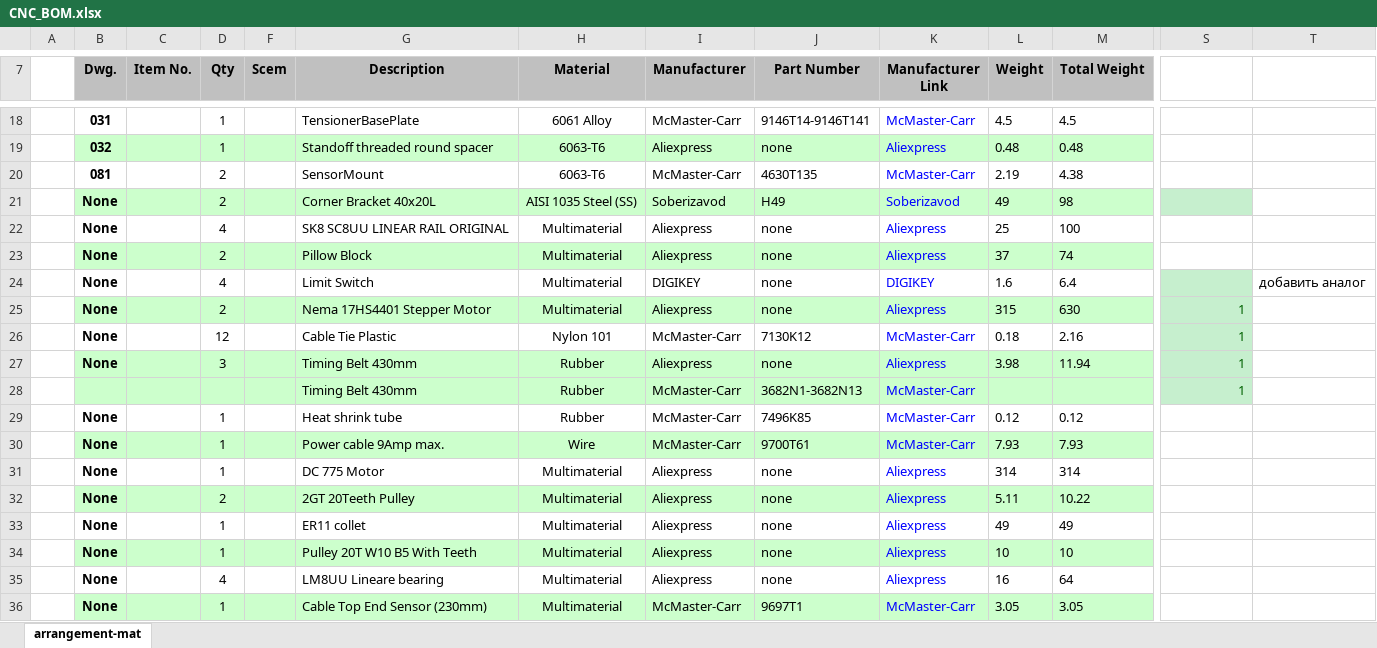
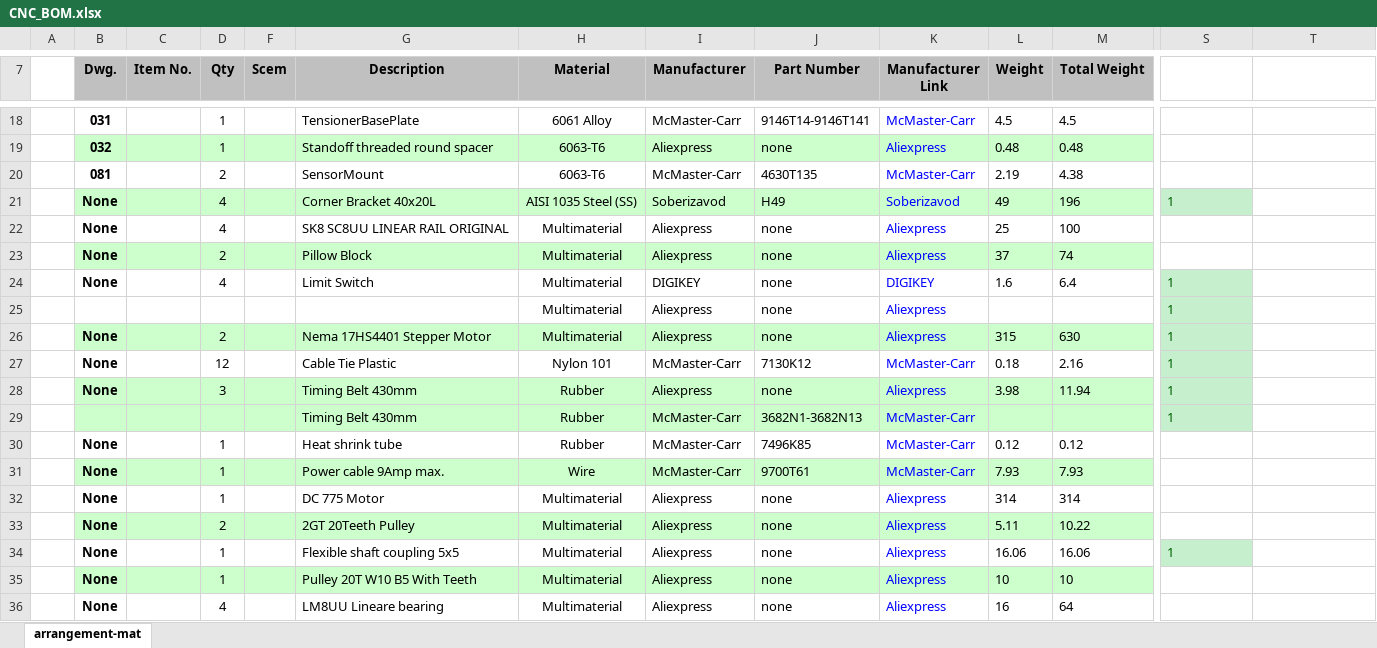
Before and after one commit to veresvr/LaserCNCMachine, an Excel workbook: Drawings/CNC_BOM.xlsx, sheet arrangement-mat, drawn as a sheet; only a part is shown, gaps mark what is left out; the shorter side is filled out with more unchanged rows; values as stored, in another font and other column widths than the file's, no borders; charts and pictures not drawn; addresses are those after the commit; rows hold the shown columns only; the diff covers the shown part only; the diff names each change by its address in the sheet, - before the commit and + after, or states it on an @@ line.

```diff
--- a/Drawings/CNC_BOM.xlsx (sheet arrangement-mat)
+++ b/Drawings/CNC_BOM.xlsx (sheet arrangement-mat)
-D21 (Qty): 2
+D21 (Qty): 4
-M21 (Total Weight): 98
+M21 (Total Weight): 196
-S21: (empty)
+S21: 1
-S24: (empty)
+S24: 1
-T24: добавить аналог
+T24: (empty)
+row 25:  |  |  |  |  |  | Multimaterial | Aliexpress | none | Aliexpress |  |  | 1
-S26:S29 alignment: right
+S26:S29 alignment: left
-G34 (Description): ER11 collet
+G34 (Description): Flexible shaft coupling 5x5
-L34 (Weight): 49
+L34 (Weight): 16.06
-M34 (Total Weight): 49
+M34 (Total Weight): 16.06
-S34: (empty)
+S34: 1
-S34 fill: none
+S34 fill: #C6EFCE
```
Also changed, not shown: 11 added rows, 10 removed rows, 9 edited cells and cell formats elsewhere in this sheet, formulas that keep their value.
